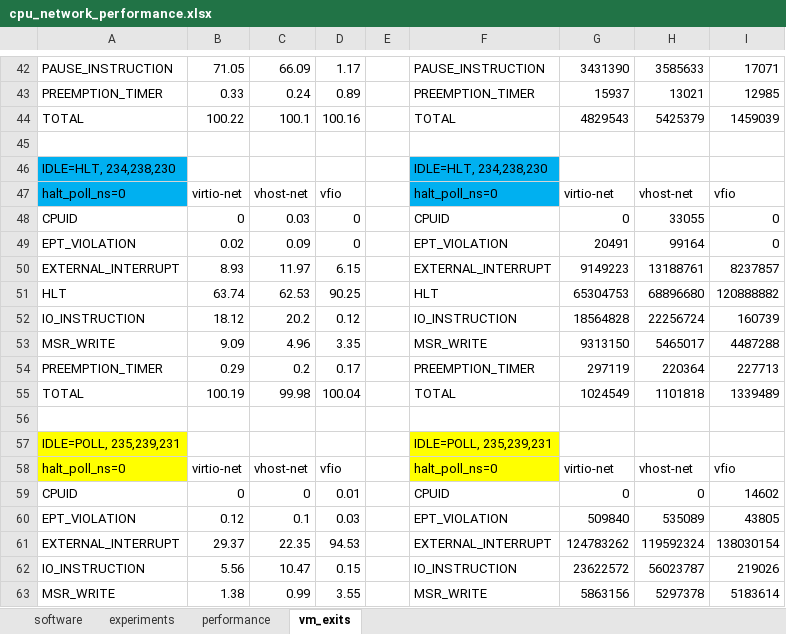
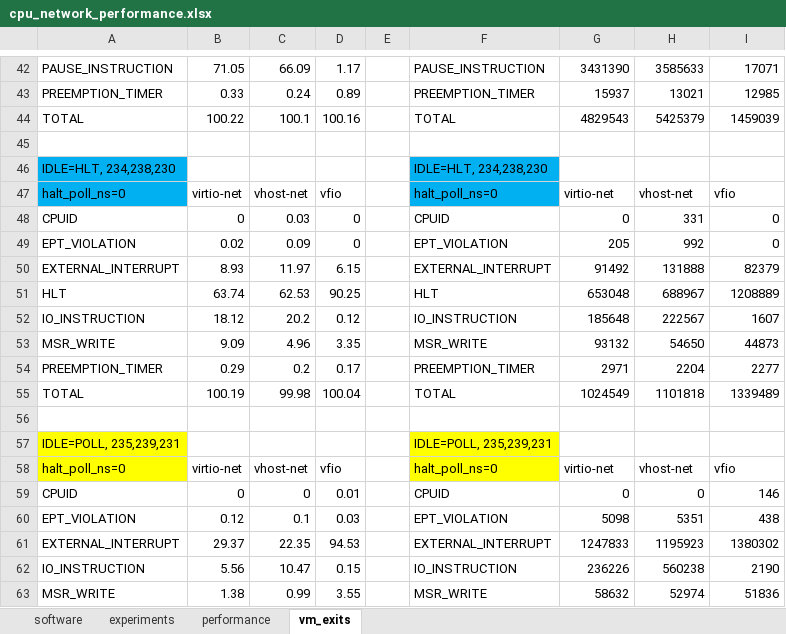
Before and after one commit to PJTPJT/pci-passthrough, an Excel workbook: cpu_network_performance.xlsx, sheet vm_exits, drawn as a sheet; only a part is shown, gaps mark what is left out; values as stored, in another font and other column widths than the file's, no borders; the diff covers the shown part only; the diff names each change by its address in the sheet, - before the commit and + after, or states it on an @@ line.

```diff
--- a/cpu_network_performance.xlsx (sheet vm_exits)
+++ b/cpu_network_performance.xlsx (sheet vm_exits)
-H48: 33055
+H48: 331
-G49: 20491
+G49: 205
-H49: 99164
+H49: 992
-G50: 9149223
+G50: 91492
-H50: 13188761
+H50: 131888
-I50: 8237857
+I50: 82379
-G51: 65304753
+G51: 653048
-H51: 68896680
+H51: 688967
-I51: 120888882
+I51: 1208889
-G52: 18564828
+G52: 185648
-H52: 22256724
+H52: 222567
-I52: 160739
+I52: 1607
-G53: 9313150
+G53: 93132
-H53: 5465017
+H53: 54650
-I53: 4487288
+I53: 44873
-G54: 297119
+G54: 2971
-H54: 220364
+H54: 2204
-I54: 227713
+I54: 2277
-I59: 14602
+I59: 146
-G60: 509840
+G60: 5098
-H60: 535089
+H60: 5351
-I60: 43805
+I60: 438
-G61: 124783262
+G61: 1247833
-H61: 119592324
+H61: 1195923
-I61: 138030154
+I61: 1380302
-G62: 23622572
+G62: 236226
-H62: 56023787
+H62: 560238
-I62: 219026
+I62: 2190
-G63: 5863156
+G63: 58632
-H63: 5297378
+H63: 52974
-I63: 5183614
+I63: 51836
```
Also changed, not shown: 24 edited cells elsewhere in this sheet, sheet experiments, sheet performance, formulas that keep their value.
